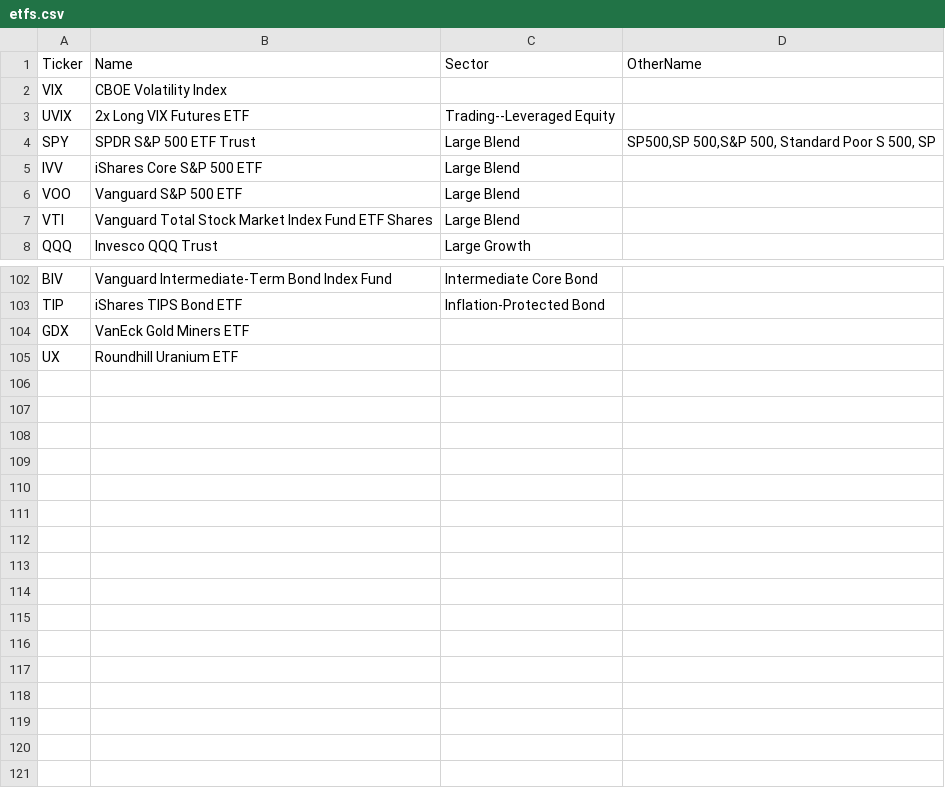
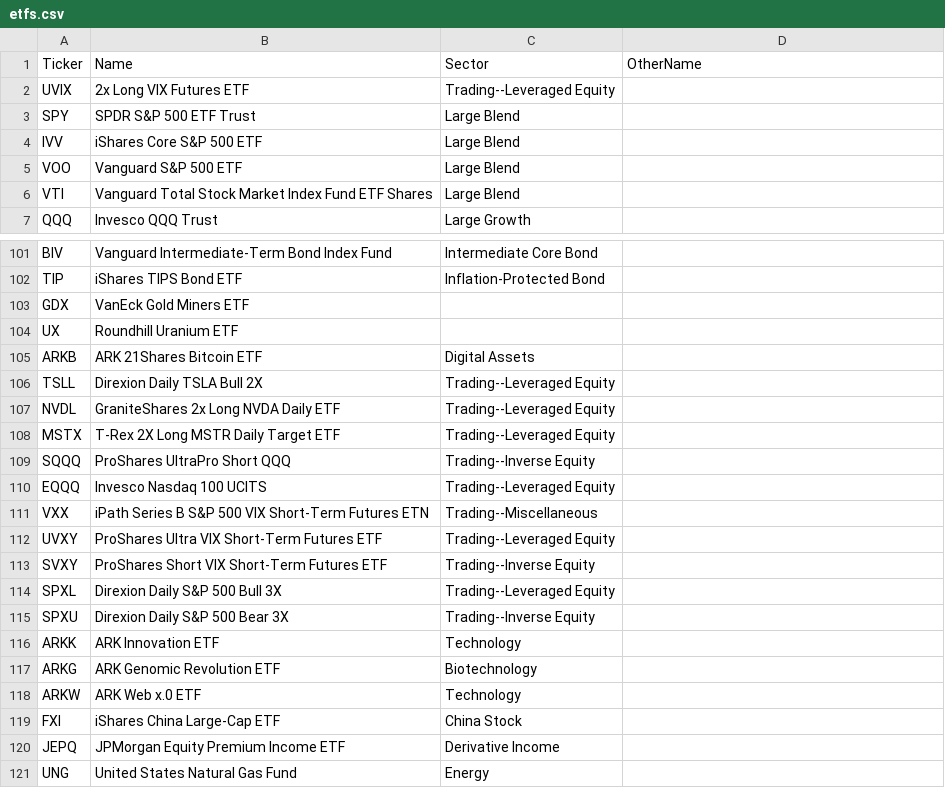
Before and after one commit to danielstergiou/stockNER, a CSV file: data/etfs.csv, drawn as a sheet; only a part is shown, gaps mark what is left out.

```diff
--- a/data/etfs.csv
+++ b/data/etfs.csv
@@ -1,5 +1,4 @@
 Ticker,Name,Sector,OtherName
-VIX,CBOE Volatility Index,
 UVIX,2x Long VIX Futures ETF,Trading--Leveraged Equity
-SPY,SPDR S&P 500 ETF Trust,Large Blend,"SP500,SP 500,S&P 500, Standard Poor S 500, SP"
+SPY,SPDR S&P 500 ETF Trust,Large Blend
 IVV,iShares Core S&P 500 ETF,Large Blend
@@ -105 +104,18 @@ GDX,VanEck Gold Miners ETF,
 UX,Roundhill Uranium ETF,
+ARKB,ARK 21Shares Bitcoin ETF,Digital Assets,
+TSLL,Direxion Daily TSLA Bull 2X,Trading--Leveraged Equity,
+NVDL,GraniteShares 2x Long NVDA Daily ETF,Trading--Leveraged Equity,
+MSTX,T-Rex 2X Long MSTR Daily Target ETF,Trading--Leveraged Equity,
+SQQQ,ProShares UltraPro Short QQQ,Trading--Inverse Equity,
+EQQQ,Invesco Nasdaq 100 UCITS,Trading--Leveraged Equity,
+VXX,iPath Series B S&P 500 VIX Short-Term Futures ETN,Trading--Miscellaneous,
+UVXY,ProShares Ultra VIX Short-Term Futures ETF,Trading--Leveraged Equity,
+SVXY,ProShares Short VIX Short-Term Futures ETF,Trading--Inverse Equity,
+SPXL,Direxion Daily S&P 500 Bull 3X,Trading--Leveraged Equity,
+SPXU,Direxion Daily S&P 500 Bear 3X,Trading--Inverse Equity,
+ARKK,ARK Innovation ETF,Technology
+ARKG,ARK Genomic Revolution ETF,Biotechnology
+ARKW,ARK Web x.0 ETF,Technology
+FXI,iShares China Large-Cap ETF,China Stock
+JEPQ,JPMorgan Equity Premium Income ETF,Derivative Income
+UNG,United States Natural Gas Fund,Energy
```
Also changed, not shown: data/commodities.csv, data/macro.csv, 16 other files.
